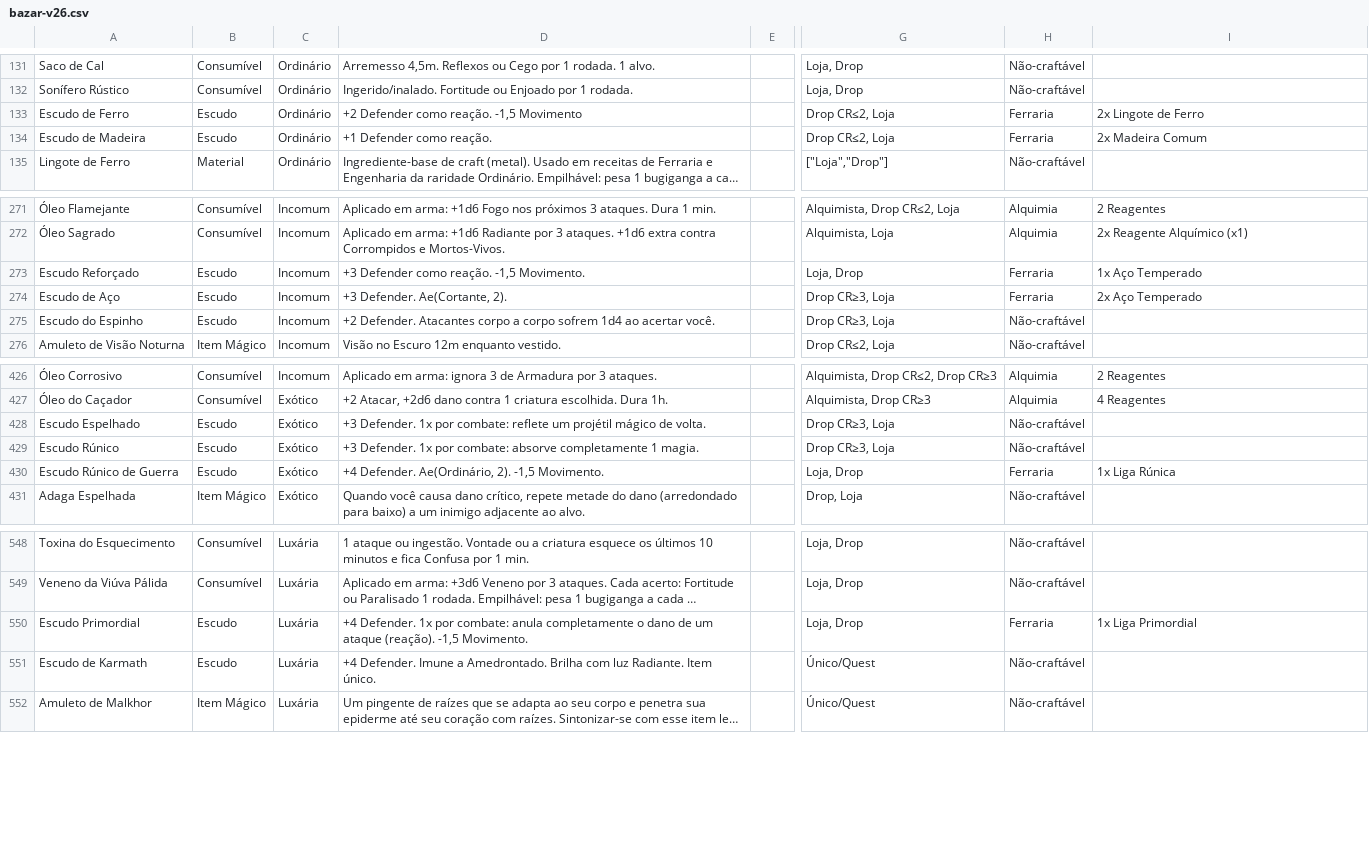
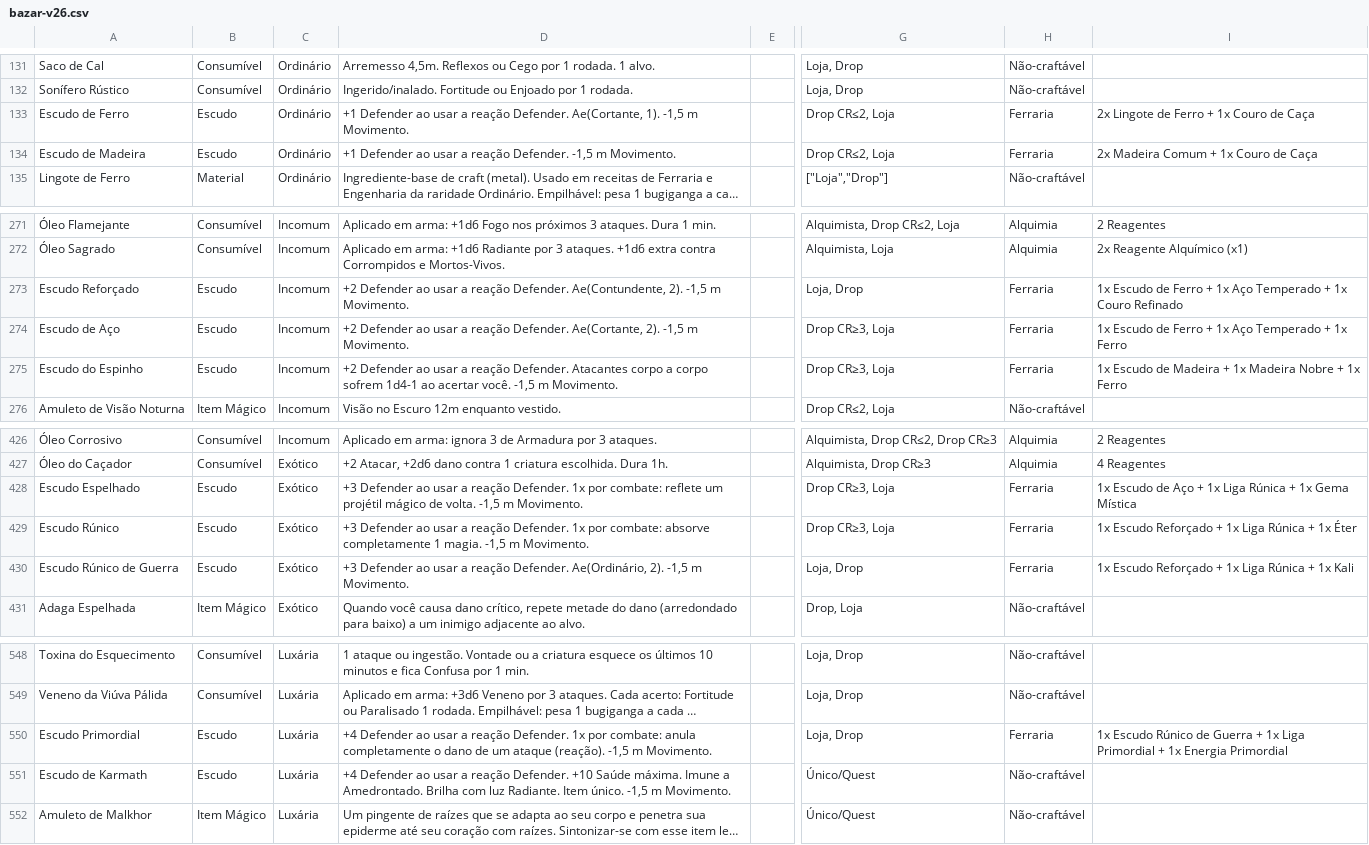
Before and after one commit to vitralxx/Khalkaria_Html, a CSV file: .claude/skills/khalkaria-balance/references/bazar-v26.csv, drawn as a sheet; only a part is shown, gaps mark what is left out; long unchanged cells end in …; the diff names each change by its address in the sheet, - before the commit and + after, or states it on an @@ line.

```diff
--- a/.claude/skills/khalkaria-balance/references/bazar-v26.csv
+++ b/.claude/skills/khalkaria-balance/references/bazar-v26.csv
-D133: +2 Defender como reação. -1,5 Movimento
+D133: +1 Defender ao usar a reação Defender. Ae(Cortante, 1). -1,5 m Movimento.
-I133: 2x Lingote de Ferro
+I133: 2x Lingote de Ferro + 1x Couro de Caça
-D134: +1 Defender como reação.
+D134: +1 Defender ao usar a reação Defender. -1,5 m Movimento.
-I134: 2x Madeira Comum
+I134: 2x Madeira Comum + 1x Couro de Caça
-D273: +3 Defender como reação. -1,5 Movimento.
+D273: +2 Defender ao usar a reação Defender. Ae(Contundente, 2). -1,5 m Movimento.
-I273: 1x Aço Temperado
+I273: 1x Escudo de Ferro + 1x Aço Temperado + 1x Couro Refinado
-D274: +3 Defender. Ae(Cortante, 2).
+D274: +2 Defender ao usar a reação Defender. Ae(Cortante, 2). -1,5 m Movimento.
-I274: 2x Aço Temperado
+I274: 1x Escudo de Ferro + 1x Aço Temperado + 1x Ferro
-D275: +2 Defender. Atacantes corpo a corpo sofrem 1d4 ao acertar você.
+D275: +2 Defender ao usar a reação Defender. Atacantes corpo a corpo sofrem 1d4-1 ao acertar você. -1,5 m Movimento.
-H275: Não-craftável
+H275: Ferraria
-I275: (empty)
+I275: 1x Escudo de Madeira + 1x Madeira Nobre + 1x Ferro
-D428: +3 Defender. 1x por combate: reflete um projétil mágico de volta.
+D428: +3 Defender ao usar a reação Defender. 1x por combate: reflete um projétil mágico de volta. -1,5 m Movimento.
-H428:H429: Não-craftável
+H428:H429: Ferraria
-I428: (empty)
+I428: 1x Escudo de Aço + 1x Liga Rúnica + 1x Gema Mística
-D429: +3 Defender. 1x por combate: absorve completamente 1 magia.
+D429: +3 Defender ao usar a reação Defender. 1x por combate: absorve completamente 1 magia. -1,5 m Movimento.
-I429: (empty)
+I429: 1x Escudo Reforçado + 1x Liga Rúnica + 1x Éter
-D430: +4 Defender. Ae(Ordinário, 2). -1,5 Movimento.
+D430: +3 Defender ao usar a reação Defender. Ae(Ordinário, 2). -1,5 m Movimento.
-I430: 1x Liga Rúnica
+I430: 1x Escudo Reforçado + 1x Liga Rúnica + 1x Kali
-D550: +4 Defender. 1x por combate: anula completamente o dano de um ataque (reação). -1,5 Movimento.
+D550: +4 Defender ao usar a reação Defender. 1x por combate: anula completamente o dano de um ataque (reação). -1,5 m Movimento.
-I550: 1x Liga Primordial
+I550: 1x Escudo Rúnico de Guerra + 1x Liga Primordial + 1x Energia Primordial
-D551: +4 Defender. Imune a Amedrontado. Brilha com luz Radiante. Item único.
+D551: +4 Defender ao usar a reação Defender. +10 Saúde máxima. Imune a Amedrontado. Brilha com luz Radiante. Item único. -1,5 m Movimento.
```
Also changed, not shown: 1 other file.
